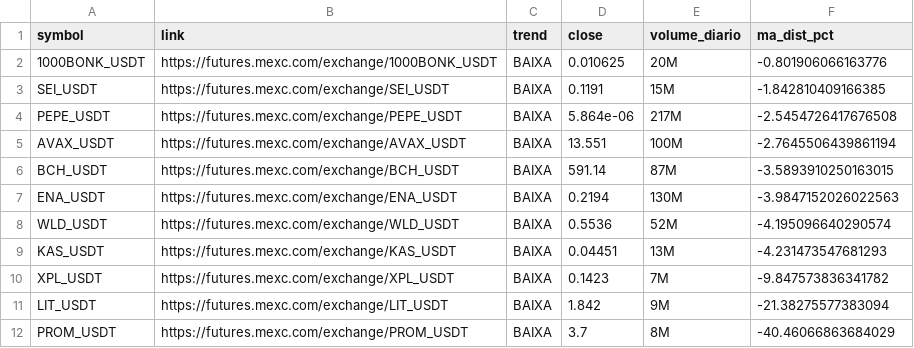
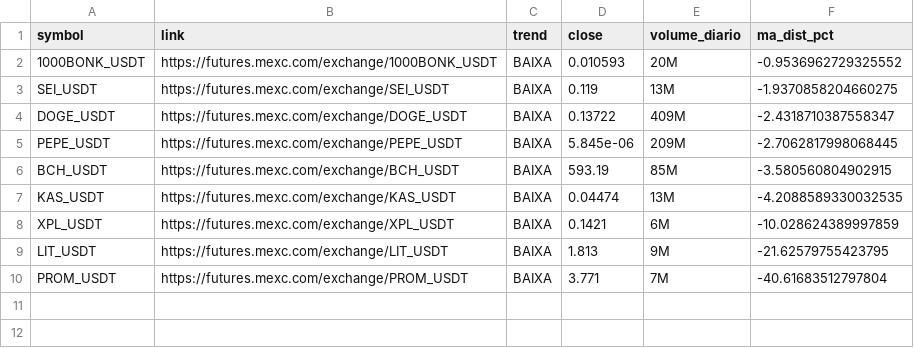
Before and after one commit to gabrielmachadogh/scanner-perps, a CSV file: results/scanner_baixa.csv, drawn as a sheet.

```diff
--- a/results/scanner_baixa.csv
+++ b/results/scanner_baixa.csv
@@ -1,12 +1,10 @@
 symbol,link,trend,close,volume_diario,ma_dist_pct
-1000BONK_USDT,https://futures.mexc.com/exchange/1000BONK_USDT,BAIXA,0.010625,20M,-0.801906066163776
-SEI_USDT,https://futures.mexc.com/exchange/SEI_USDT,BAIXA,0.1191,15M,-1.842810409166385
-PEPE_USDT,https://futures.mexc.com/exchange/PEPE_USDT,BAIXA,5.864e-06,217M,-2.5454726417676508
-AVAX_USDT,https://futures.mexc.com/exchange/AVAX_USDT,BAIXA,13.551,100M,-2.7645506439861194
-BCH_USDT,https://futures.mexc.com/exchange/BCH_USDT,BAIXA,591.14,87M,-3.5893910250163015
-ENA_USDT,https://futures.mexc.com/exchange/ENA_USDT,BAIXA,0.2194,130M,-3.9847152026022563
-WLD_USDT,https://futures.mexc.com/exchange/WLD_USDT,BAIXA,0.5536,52M,-4.195096640290574
-KAS_USDT,https://futures.mexc.com/exchange/KAS_USDT,BAIXA,0.04451,13M,-4.231473547681293
-XPL_USDT,https://futures.mexc.com/exchange/XPL_USDT,BAIXA,0.1423,7M,-9.847573836341782
-LIT_USDT,https://futures.mexc.com/exchange/LIT_USDT,BAIXA,1.842,9M,-21.38275577383094
-PROM_USDT,https://futures.mexc.com/exchange/PROM_USDT,BAIXA,3.7,8M,-40.46066863684029
+1000BONK_USDT,https://futures.mexc.com/exchange/1000BONK_USDT,BAIXA,0.010593,20M,-0.9536962729325552
+SEI_USDT,https://futures.mexc.com/exchange/SEI_USDT,BAIXA,0.119,13M,-1.9370858204660275
+DOGE_USDT,https://futures.mexc.com/exchange/DOGE_USDT,BAIXA,0.13722,409M,-2.4318710387558347
+PEPE_USDT,https://futures.mexc.com/exchange/PEPE_USDT,BAIXA,5.845e-06,209M,-2.7062817998068445
+BCH_USDT,https://futures.mexc.com/exchange/BCH_USDT,BAIXA,593.19,85M,-3.580560804902915
+KAS_USDT,https://futures.mexc.com/exchange/KAS_USDT,BAIXA,0.04474,13M,-4.2088589330032535
+XPL_USDT,https://futures.mexc.com/exchange/XPL_USDT,BAIXA,0.1421,6M,-10.028624389997859
+LIT_USDT,https://futures.mexc.com/exchange/LIT_USDT,BAIXA,1.813,9M,-21.62579755423795
+PROM_USDT,https://futures.mexc.com/exchange/PROM_USDT,BAIXA,3.771,7M,-40.61683512797804
```
Also changed, not shown: results/scanner_alta.csv, results/scanner_resultado_completo.csv, 3 other files.
